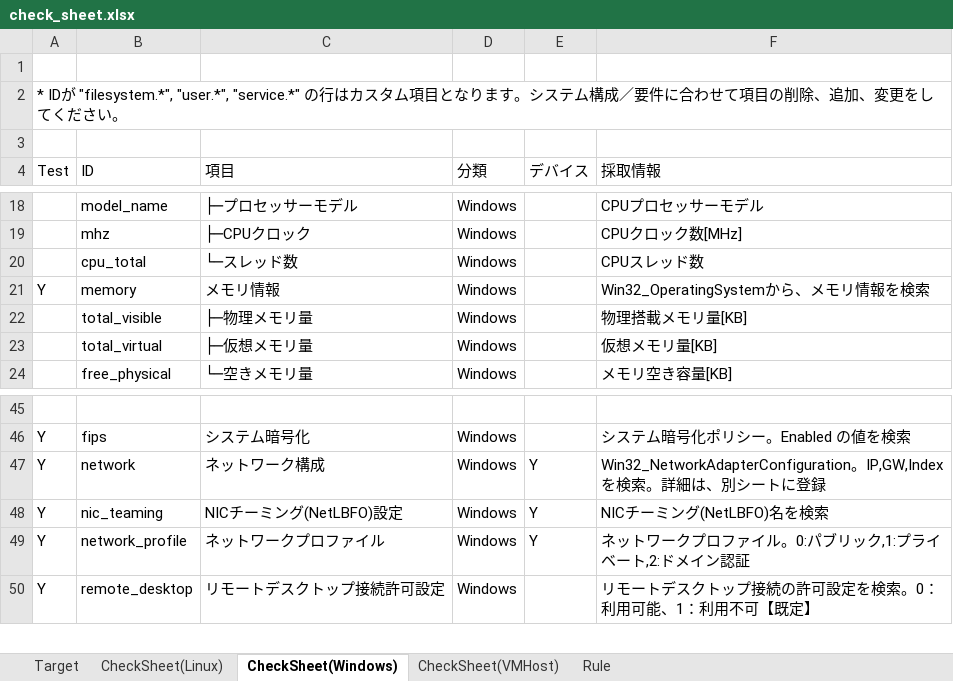
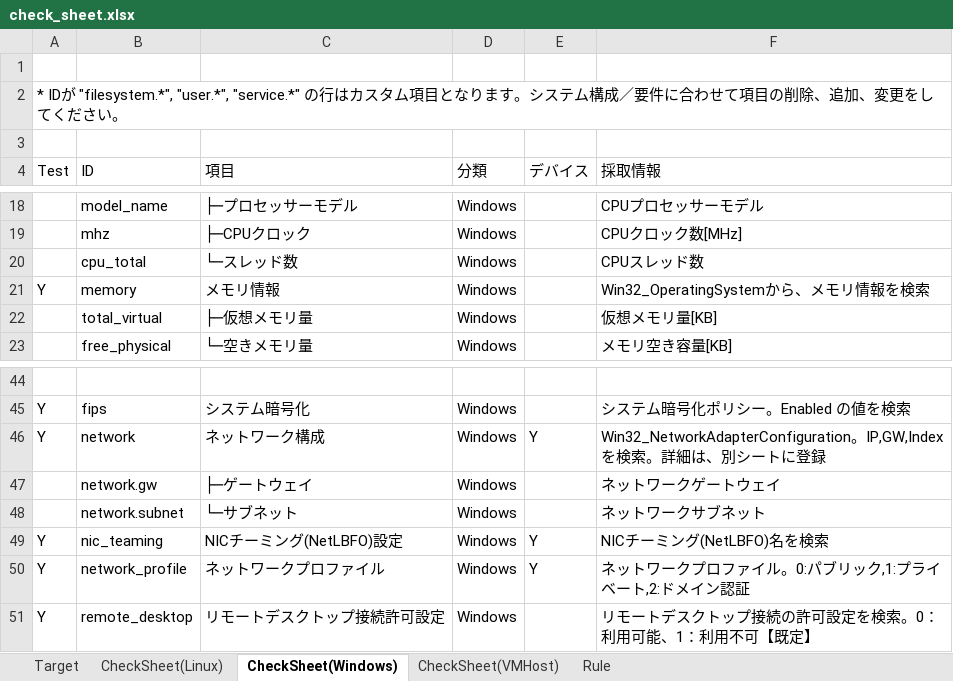
Before and after one commit to frsw3nr/gradle-server-acceptance, an Excel workbook: check_sheet.xlsx, sheet CheckSheet(Windows), drawn as a sheet; only a part is shown, gaps mark what is left out; values as stored, in another font and other column widths than the file's, no borders; removed rows and columns are numbered as before the commit, all else as after; the diff names each change by its address in the sheet, - before the commit and + after, or states it on an @@ line.

```diff
--- a/check_sheet.xlsx (sheet CheckSheet(Windows))
+++ b/check_sheet.xlsx (sheet CheckSheet(Windows))
-row 22:  | total_visible | ├─物理メモリ量 | Windows |  | 物理搭載メモリ量[KB]
+row 47:  | network.gw | ├─ゲートウェイ | Windows |  | ネットワークゲートウェイ
+row 48:  | network.subnet | └─サブネット | Windows |  | ネットワークサブネット
```
Also changed, not shown: sheet CheckSheet(Linux), 1 other file.
